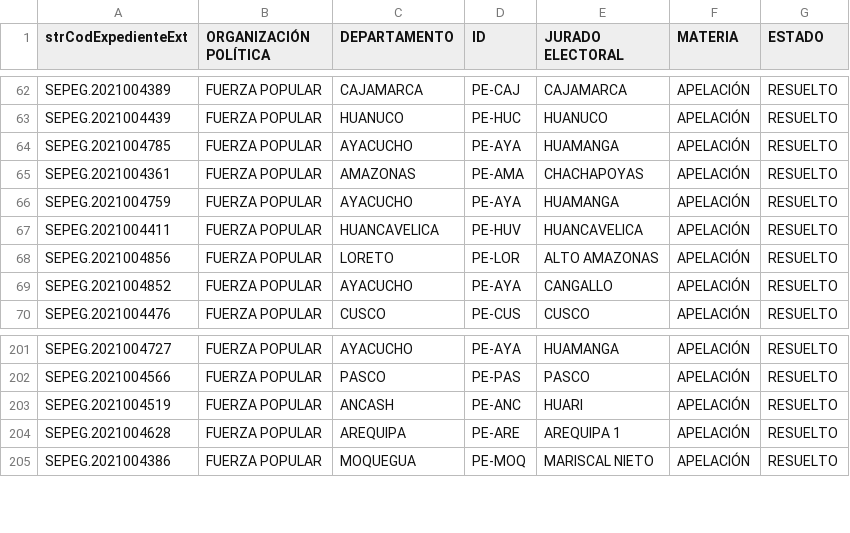
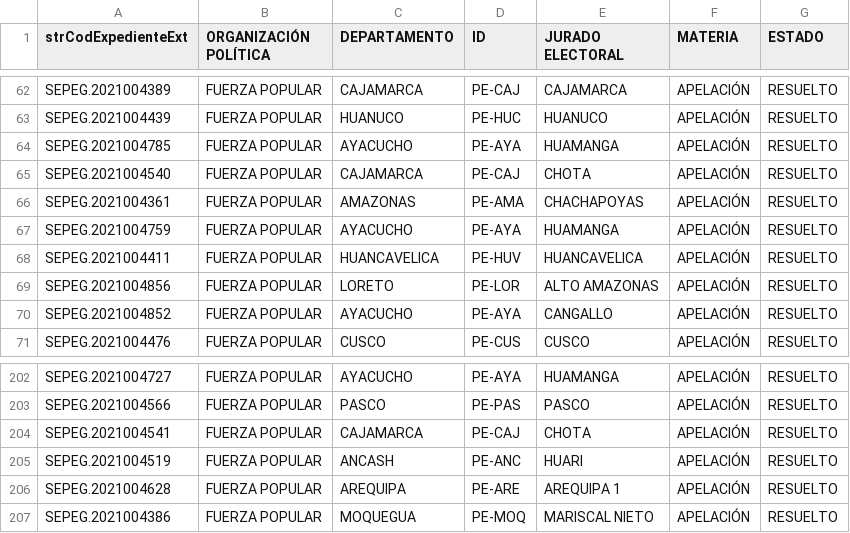
Before and after one commit to GenyLeong/nulidad_electoral, a CSV file: tabla_apelacion_resuelto_FP.csv, drawn as a sheet; only a part is shown, gaps mark what is left out.

```diff
--- a/tabla_apelacion_resuelto_FP.csv
+++ b/tabla_apelacion_resuelto_FP.csv
@@ -64,2 +64,3 @@ SEPEG.2021004439,FUERZA POPULAR,HUANUCO,PE-HUC,HUANUCO,APELACIÓN,RESUELTO
 SEPEG.2021004785,FUERZA POPULAR,AYACUCHO,PE-AYA,HUAMANGA,APELACIÓN,RESUELTO
+SEPEG.2021004540,FUERZA POPULAR,CAJAMARCA,PE-CAJ,CHOTA,APELACIÓN,RESUELTO
 SEPEG.2021004361,FUERZA POPULAR,AMAZONAS,PE-AMA,CHACHAPOYAS,APELACIÓN,RESUELTO
@@ -202,2 +203,3 @@ SEPEG.2021004727,FUERZA POPULAR,AYACUCHO,PE-AYA,HUAMANGA,APELACIÓN,RESUELTO
 SEPEG.2021004566,FUERZA POPULAR,PASCO,PE-PAS,PASCO,APELACIÓN,RESUELTO
+SEPEG.2021004541,FUERZA POPULAR,CAJAMARCA,PE-CAJ,CHOTA,APELACIÓN,RESUELTO
 SEPEG.2021004519,FUERZA POPULAR,ANCASH,PE-ANC,HUARI,APELACIÓN,RESUELTO
```
Also changed, not shown: resultado_total.csv, tabla_FP.csv, 1 other file.
